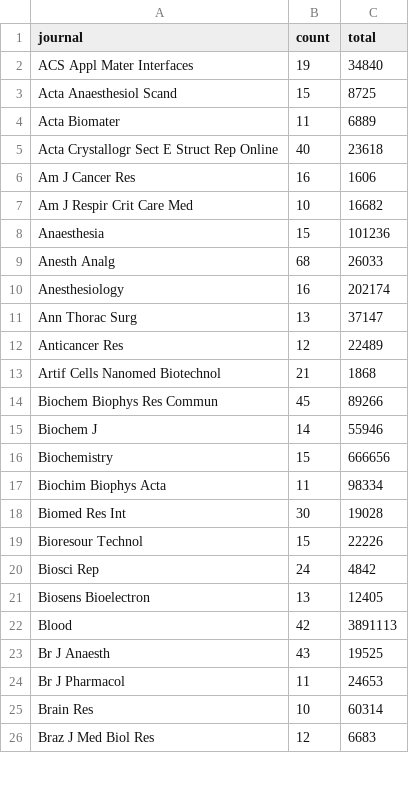
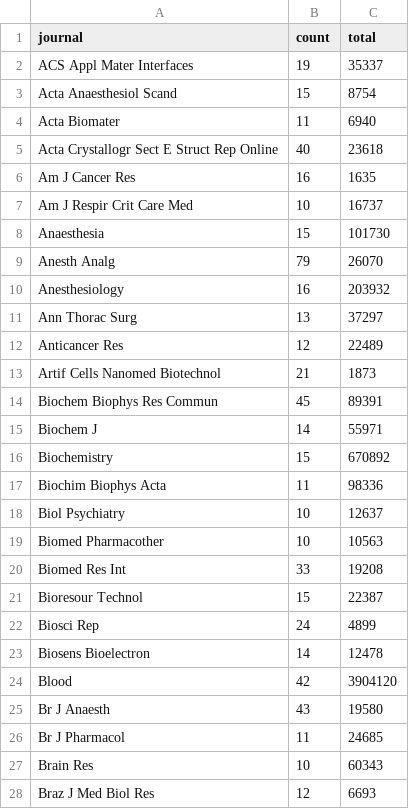
Before and after one commit to neilfws/PubMed, a CSV file: retractions/data/journals_retracted.csv, drawn as a sheet; only a part is shown; the diff covers the shown part only.

```diff
--- a/retractions/data/journals_retracted.csv
+++ b/retractions/data/journals_retracted.csv
@@ -1,26 +1,28 @@
 journal,count,total
-ACS Appl Mater Interfaces,19,34840
-Acta Anaesthesiol Scand,15,8725
-Acta Biomater,11,6889
+ACS Appl Mater Interfaces,19,35337
+Acta Anaesthesiol Scand,15,8754
+Acta Biomater,11,6940
 Acta Crystallogr Sect E Struct Rep Online,40,23618
-Am J Cancer Res,16,1606
-Am J Respir Crit Care Med,10,16682
-Anaesthesia,15,101236
-Anesth Analg,68,26033
-Anesthesiology,16,202174
-Ann Thorac Surg,13,37147
+Am J Cancer Res,16,1635
+Am J Respir Crit Care Med,10,16737
+Anaesthesia,15,101730
+Anesth Analg,79,26070
+Anesthesiology,16,203932
+Ann Thorac Surg,13,37297
 Anticancer Res,12,22489
-Artif Cells Nanomed Biotechnol,21,1868
-Biochem Biophys Res Commun,45,89266
-Biochem J,14,55946
-Biochemistry,15,666656
-Biochim Biophys Acta,11,98334
-Biomed Res Int,30,19028
-Bioresour Technol,15,22226
-Biosci Rep,24,4842
-Biosens Bioelectron,13,12405
-Blood,42,3891113
-Br J Anaesth,43,19525
-Br J Pharmacol,11,24653
-Brain Res,10,60314
-Braz J Med Biol Res,12,6683
+Artif Cells Nanomed Biotechnol,21,1873
+Biochem Biophys Res Commun,45,89391
+Biochem J,14,55971
+Biochemistry,15,670892
+Biochim Biophys Acta,11,98336
+Biol Psychiatry,10,12637
+Biomed Pharmacother,10,10563
+Biomed Res Int,33,19208
+Bioresour Technol,15,22387
+Biosci Rep,24,4899
+Biosens Bioelectron,14,12478
+Blood,42,3904120
+Br J Anaesth,43,19580
+Br J Pharmacol,11,24685
+Brain Res,10,60343
+Braz J Med Biol Res,12,6693
```
Also changed, not shown: 5 added rows and 131 edited cells elsewhere in this file, retractions/data/journals_retractionOf.csv, retractions/data/years.csv, 2 other files.
